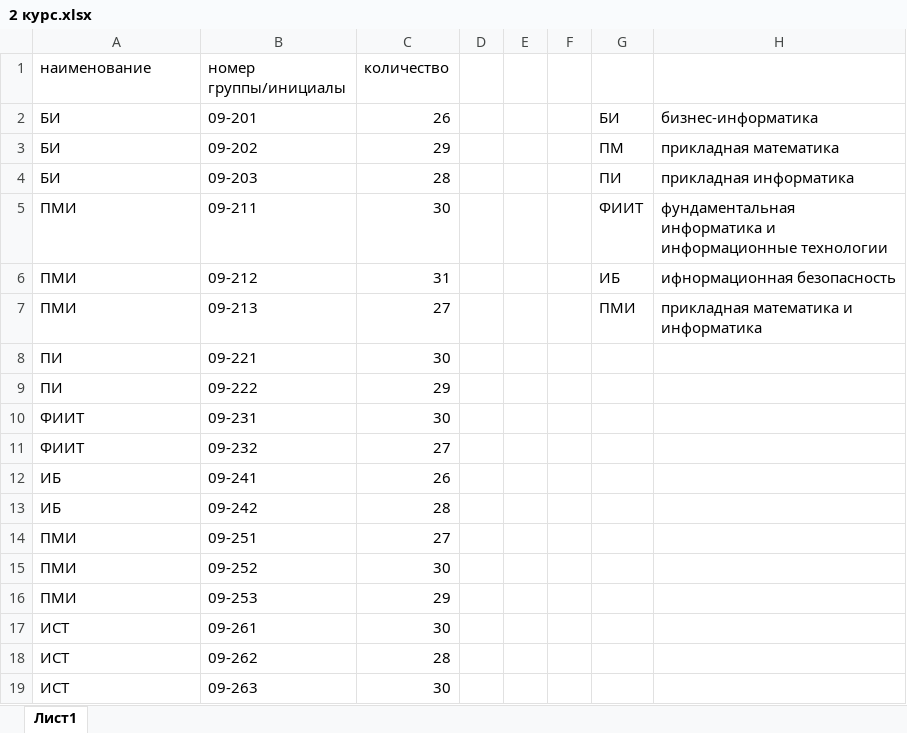
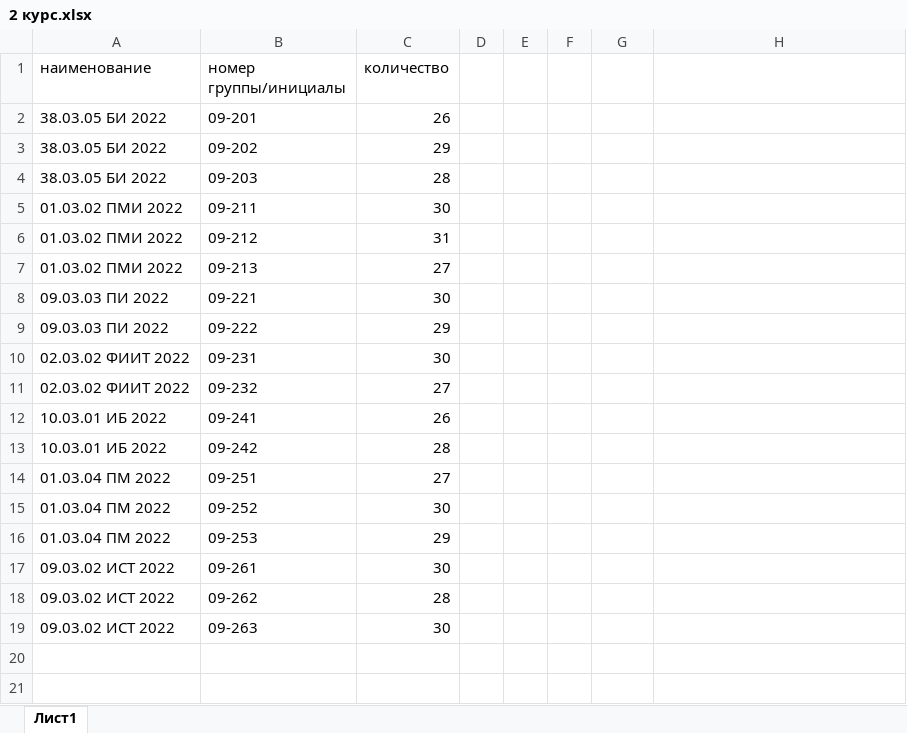
Before and after one commit to Kathy-Laip/graduate-work, an Excel workbook: documents/example_docs_uni/2 курс.xlsx, sheet Лист1, drawn as a sheet; values as stored, in another font and other column widths than the file's, no borders; the diff names each change by its address in the sheet, - before the commit and + after, or states it on an @@ line.

```diff
--- a/documents/example_docs_uni/2 курс.xlsx (sheet Лист1)
+++ b/documents/example_docs_uni/2 курс.xlsx (sheet Лист1)
-A2:A4 (наименование): БИ
+A2:A4 (наименование): 38.03.05 БИ 2022
-G2: БИ
+G2: (empty)
-H2: бизнес-информатика
+H2: (empty)
-G3: ПМ
+G3: (empty)
-H3: прикладная математика
+H3: (empty)
-G4: ПИ
+G4: (empty)
-H4: прикладная информатика
+H4: (empty)
-A5:A7 (наименование): ПМИ
+A5:A7 (наименование): 01.03.02 ПМИ 2022
-G5: ФИИТ
+G5: (empty)
-H5: фундаментальная информатика и информационные технологии
+H5: (empty)
-G6: ИБ
+G6: (empty)
-H6: ифнормационная безопасность
+H6: (empty)
-G7: ПМИ
+G7: (empty)
-H7: прикладная математика и информатика
+H7: (empty)
-A8:A9 (наименование): ПИ
+A8:A9 (наименование): 09.03.03 ПИ 2022
-A10:A11 (наименование): ФИИТ
+A10:A11 (наименование): 02.03.02 ФИИТ 2022
-A12:A13 (наименование): ИБ
+A12:A13 (наименование): 10.03.01 ИБ 2022
-A14:A16 (наименование): ПМИ
+A14:A16 (наименование): 01.03.04 ПМ 2022
-A17:A19 (наименование): ИСТ
+A17:A19 (наименование): 09.03.02 ИСТ 2022
```
Also changed, not shown: documents/example_docs_uni/1 курс.xlsx, documents/example_docs_uni/3 курс.xlsx, 33 other files.
